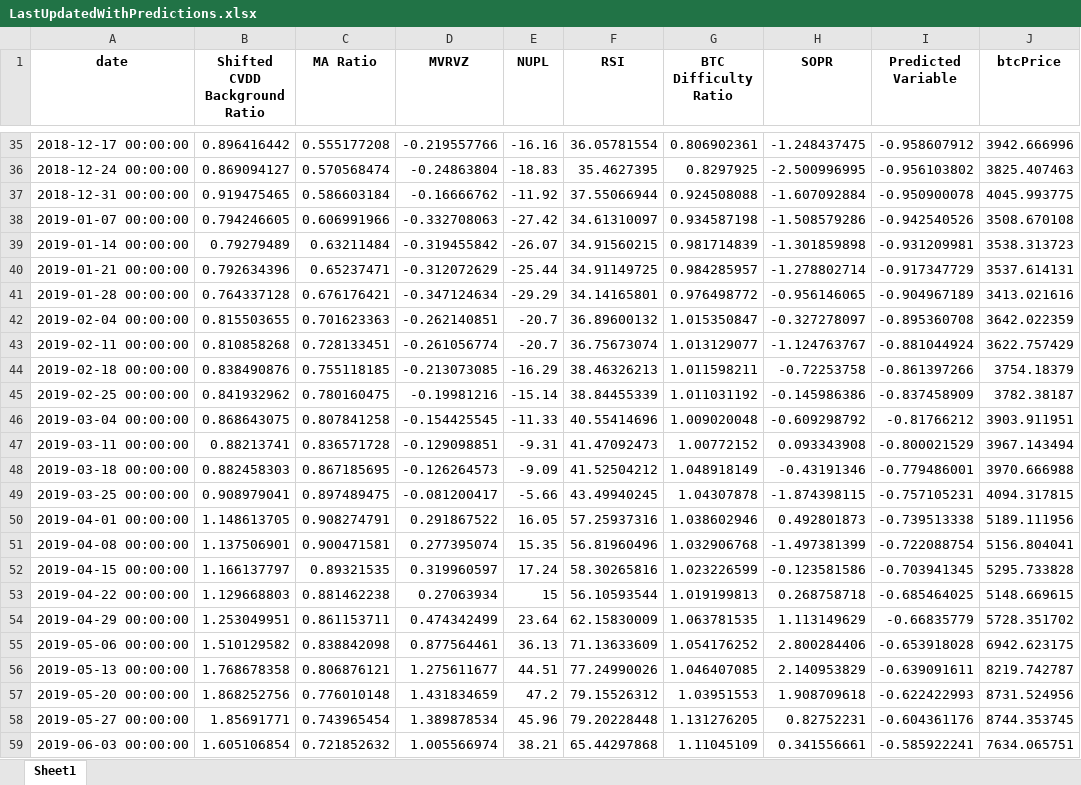
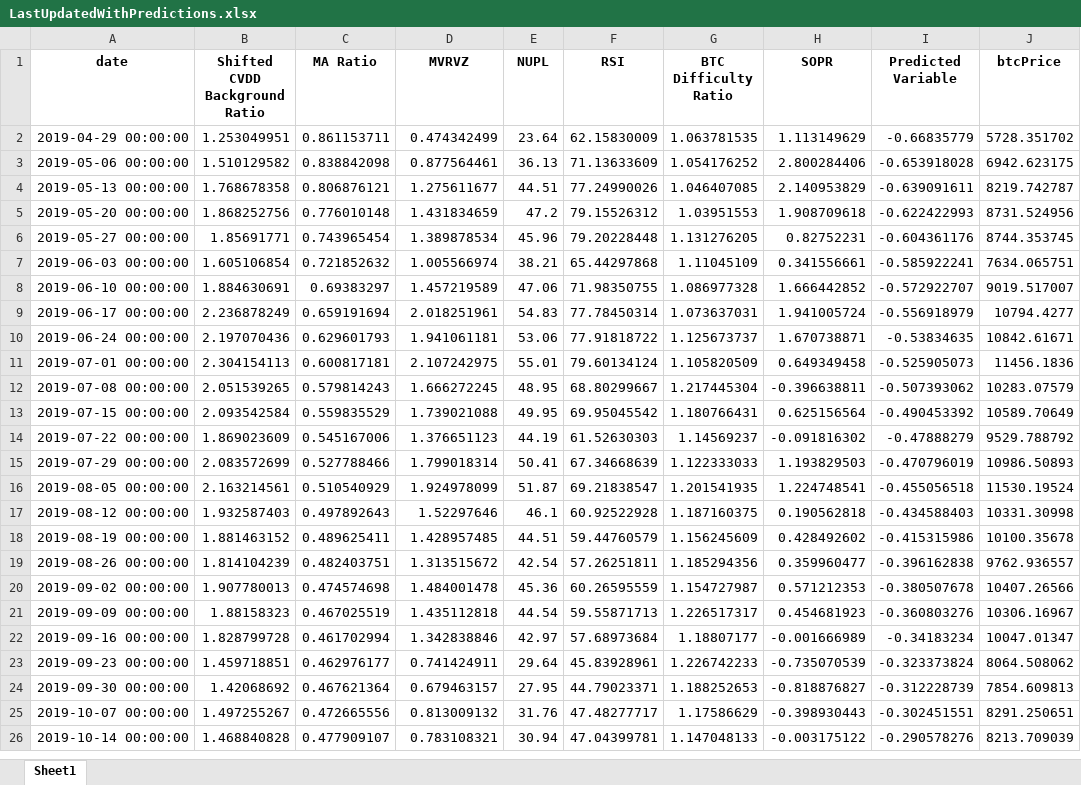
Before and after one commit to BenjiFaccin/eclipsev2, an Excel workbook: static/assets/LastUpdatedWithPredictions.xlsx, sheet Sheet1, drawn as a sheet; only a part is shown, gaps mark what is left out; the shorter side is filled out with more unchanged rows; values as stored, in another font and other column widths than the file's, no borders; removed rows and columns are numbered as before the commit, all else as after; the diff covers the shown part only; the diff names each change by its address in the sheet, - before the commit and + after, or states it on an @@ line.

Commit message:
Mise à jour des fichiers

```diff
--- a/static/assets/LastUpdatedWithPredictions.xlsx (sheet Sheet1)
+++ b/static/assets/LastUpdatedWithPredictions.xlsx (sheet Sheet1)
-row 35: 2018-12-17 00:00:00 | 0.896416442 | 0.555177208 | -0.219557766 | -16.16 | 36.05781554 | 0.806902361 | -1.248437475 | -0.958607912 | 3942.666996
-row 36: 2018-12-24 00:00:00 | 0.869094127 | 0.570568474 | -0.24863804 | -18.83 | 35.4627395 | 0.8297925 | -2.500996995 | -0.956103802 | 3825.407463
-row 37: 2018-12-31 00:00:00 | 0.919475465 | 0.586603184 | -0.16666762 | -11.92 | 37.55066944 | 0.924508088 | -1.607092884 | -0.950900078 | 4045.993775
-row 38: 2019-01-07 00:00:00 | 0.794246605 | 0.606991966 | -0.332708063 | -27.42 | 34.61310097 | 0.934587198 | -1.508579286 | -0.942540526 | 3508.670108
-row 39: 2019-01-14 00:00:00 | 0.79279489 | 0.63211484 | -0.319455842 | -26.07 | 34.91560215 | 0.981714839 | -1.301859898 | -0.931209981 | 3538.313723
-row 40: 2019-01-21 00:00:00 | 0.792634396 | 0.65237471 | -0.312072629 | -25.44 | 34.91149725 | 0.984285957 | -1.278802714 | -0.917347729 | 3537.614131
-row 41: 2019-01-28 00:00:00 | 0.764337128 | 0.676176421 | -0.347124634 | -29.29 | 34.14165801 | 0.976498772 | -0.956146065 | -0.904967189 | 3413.021616
-row 42: 2019-02-04 00:00:00 | 0.815503655 | 0.701623363 | -0.262140851 | -20.7 | 36.89600132 | 1.015350847 | -0.327278097 | -0.895360708 | 3642.022359
-row 43: 2019-02-11 00:00:00 | 0.810858268 | 0.728133451 | -0.261056774 | -20.7 | 36.75673074 | 1.013129077 | -1.124763767 | -0.881044924 | 3622.757429
-row 44: 2019-02-18 00:00:00 | 0.838490876 | 0.755118185 | -0.213073085 | -16.29 | 38.46326213 | 1.011598211 | -0.72253758 | -0.861397266 | 3754.18379
-row 45: 2019-02-25 00:00:00 | 0.841932962 | 0.780160475 | -0.19981216 | -15.14 | 38.84455339 | 1.011031192 | -0.145986386 | -0.837458909 | 3782.38187
-row 46: 2019-03-04 00:00:00 | 0.868643075 | 0.807841258 | -0.154425545 | -11.33 | 40.55414696 | 1.009020048 | -0.609298792 | -0.81766212 | 3903.911951
-row 47: 2019-03-11 00:00:00 | 0.88213741 | 0.836571728 | -0.129098851 | -9.31 | 41.47092473 | 1.00772152 | 0.093343908 | -0.800021529 | 3967.143494
-row 48: 2019-03-18 00:00:00 | 0.882458303 | 0.867185695 | -0.126264573 | -9.09 | 41.52504212 | 1.048918149 | -0.43191346 | -0.779486001 | 3970.666988
-row 49: 2019-03-25 00:00:00 | 0.908979041 | 0.897489475 | -0.081200417 | -5.66 | 43.49940245 | 1.04307878 | -1.874398115 | -0.757105231 | 4094.317815
-row 50: 2019-04-01 00:00:00 | 1.148613705 | 0.908274791 | 0.291867522 | 16.05 | 57.25937316 | 1.038602946 | 0.492801873 | -0.739513338 | 5189.111956
-row 51: 2019-04-08 00:00:00 | 1.137506901 | 0.900471581 | 0.277395074 | 15.35 | 56.81960496 | 1.032906768 | -1.497381399 | -0.722088754 | 5156.804041
-row 52: 2019-04-15 00:00:00 | 1.166137797 | 0.89321535 | 0.319960597 | 17.24 | 58.30265816 | 1.023226599 | -0.123581586 | -0.703941345 | 5295.733828
-row 53: 2019-04-22 00:00:00 | 1.129668803 | 0.881462238 | 0.27063934 | 15 | 56.10593544 | 1.019199813 | 0.268758718 | -0.685464025 | 5148.669615
```
Also changed, not shown: 1 added row, 33 removed rows and 1 edited cell elsewhere in this sheet.
